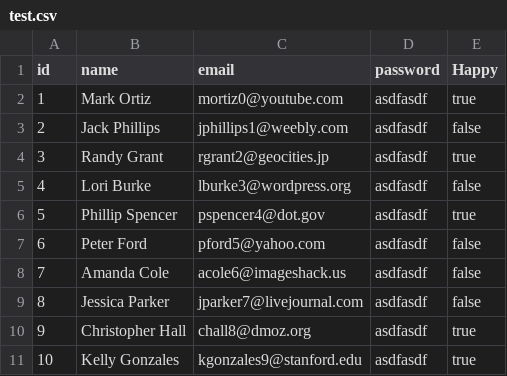
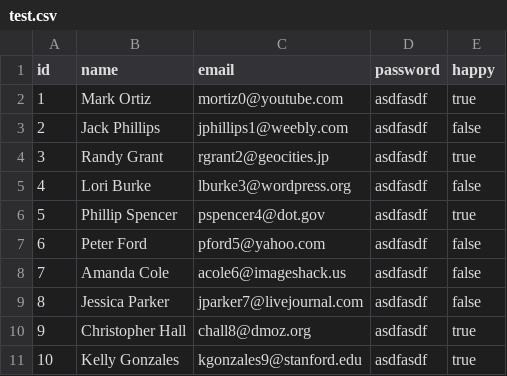
Before and after one commit to davidhorst/dojoreflex, a CSV file: lib/seeds/test.csv, drawn as a sheet.

```diff
--- a/lib/seeds/test.csv
+++ b/lib/seeds/test.csv
@@ -1,2 +1,2 @@
-id,name,email,password,Happy
+id,name,email,password,happy
 1,Mark Ortiz,mortiz0@youtube.com,asdfasdf,true
```
Also changed, not shown: 9 other files.
